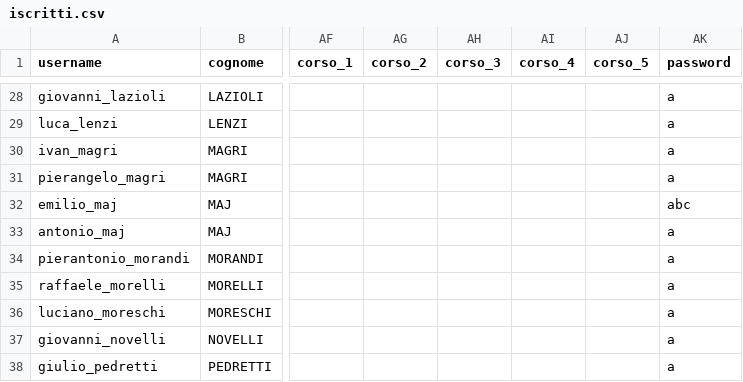
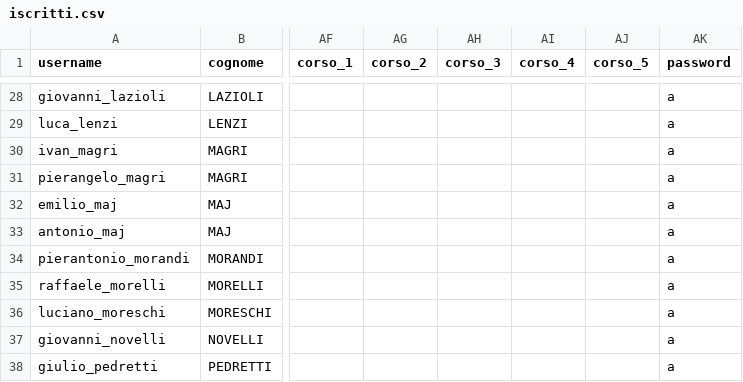
Before and after one commit to emiliomaj60-lang/prot_civ_vas, a CSV file: static/iscritti.csv, drawn as a sheet; only a part is shown, gaps mark what is left out; the diff names each change by its address in the sheet, - before the commit and + after, or states it on an @@ line.

Commit message:
Aggiornamento automatico iscritti.csv

```diff
--- a/static/iscritti.csv
+++ b/static/iscritti.csv
-AK32 (password): abc
+AK32 (password): a
```
